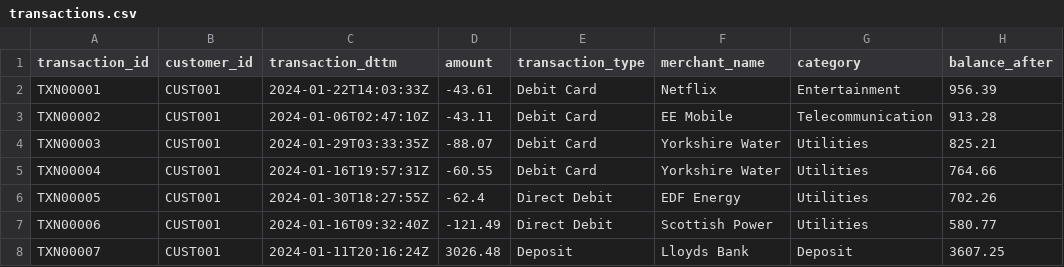
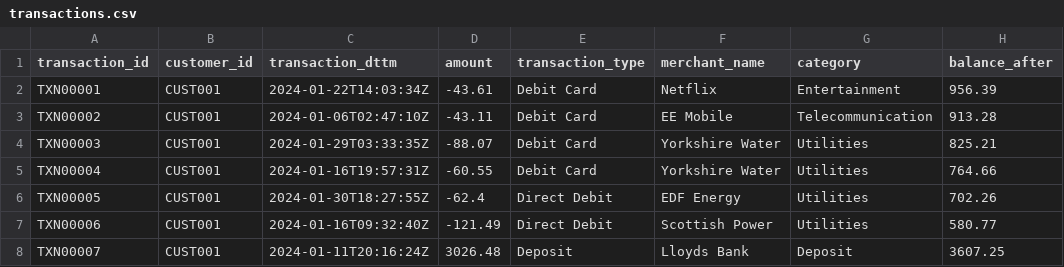
Before and after one commit to butterfieldm/cso_de_pipeline_exercise, a CSV file: data/transactions.csv, drawn as a sheet; only a part is shown.

```diff
--- a/data/transactions.csv
+++ b/data/transactions.csv
@@ -1,3 +1,3 @@
 transaction_id,customer_id,transaction_dttm,amount,transaction_type,merchant_name,category,balance_after
-TXN00001,CUST001,2024-01-22T14:03:33Z,-43.61,Debit Card,Netflix,Entertainment,956.39
+TXN00001,CUST001,2024-01-22T14:03:34Z,-43.61,Debit Card,Netflix,Entertainment,956.39
 TXN00002,CUST001,2024-01-06T02:47:10Z,-43.11,Debit Card,EE Mobile,Telecommunication,913.28
```
Also changed, not shown: data/customers.csv.
